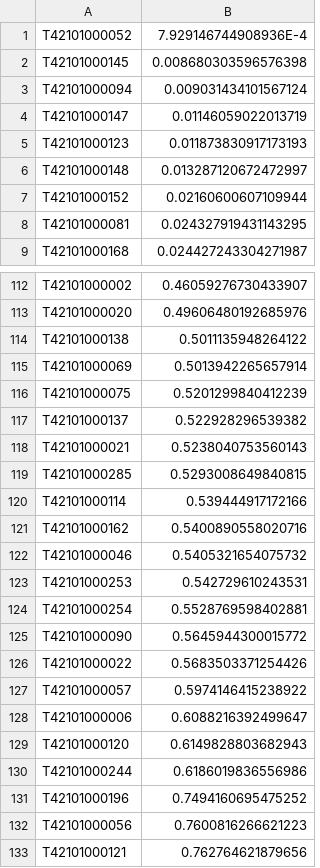
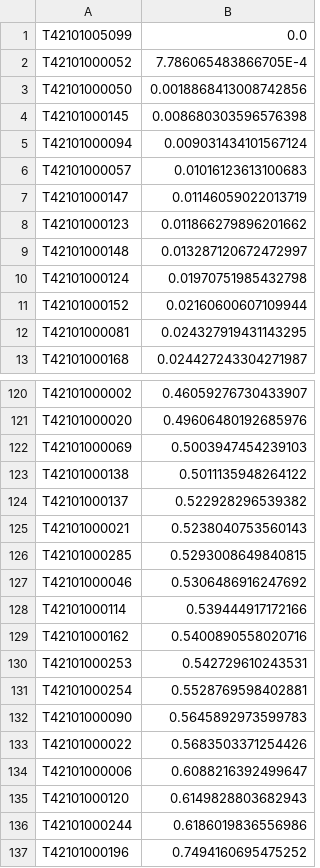
Before and after one commit to aocalderon/RIDIR, a TSV file: Datasets/AreaInterpolateValidation/geospark_intensive2000.tsv, drawn as a sheet; only a part is shown, gaps mark what is left out; the shorter side is filled out with more unchanged rows; the diff covers the shown part only.

Commit message:
Fixing bug in area_interpolate for intensive variable...

```diff
--- a/Datasets/AreaInterpolateValidation/geospark_intensive2000.tsv
+++ b/Datasets/AreaInterpolateValidation/geospark_intensive2000.tsv
@@ -1,7 +1,11 @@
-T42101000052	7.929146744908936E-4
+T42101005099	0.0
+T42101000052	7.786065483866705E-4
+T42101000050	0.0018868413008742856
 T42101000145	0.008680303596576398
 T42101000094	0.009031434101567124
+T42101000057	0.01016123613100683
 T42101000147	0.01146059022013719
-T42101000123	0.011873830917173193
+T42101000123	0.011866279896201662
 T42101000148	0.013287120672472997
+T42101000124	0.01970751985432798
 T42101000152	0.02160600607109944
@@ -113,5 +121,4 @@ T42101000002	0.46059276730433907
 T42101000020	0.49606480192685976
+T42101000069	0.5003947454239103
 T42101000138	0.5011135948264122
-T42101000069	0.5013942265657914
-T42101000075	0.5201299840412239
 T42101000137	0.522928296539382
@@ -119,10 +126,9 @@ T42101000021	0.5238040753560143
 T42101000285	0.5293008649840815
+T42101000046	0.5306486916247692
 T42101000114	0.539444917172166
 T42101000162	0.5400890558020716
-T42101000046	0.5405321654075732
 T42101000253	0.542729610243531
 T42101000254	0.5528769598402881
-T42101000090	0.5645944300015772
+T42101000090	0.5645892973599783
 T42101000022	0.5683503371254426
-T42101000057	0.5974146415238922
 T42101000006	0.6088216392499647
```
Also changed, not shown: 14 added rows, 15 removed rows and 9 edited cells elsewhere in this file, 5 other files.
